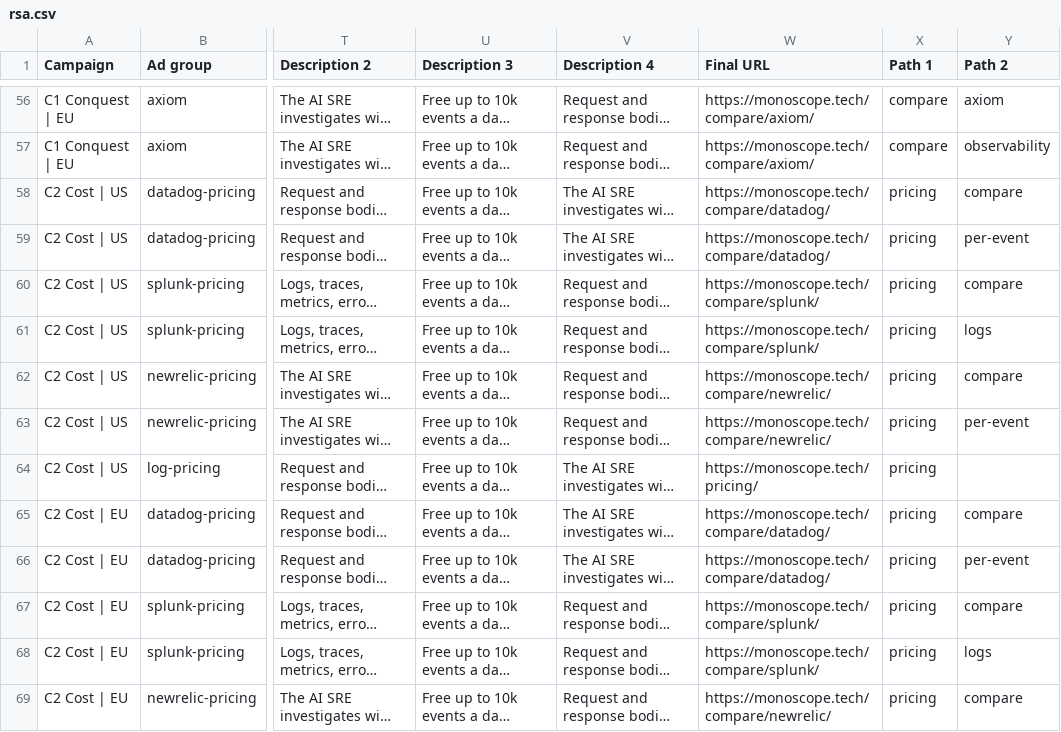
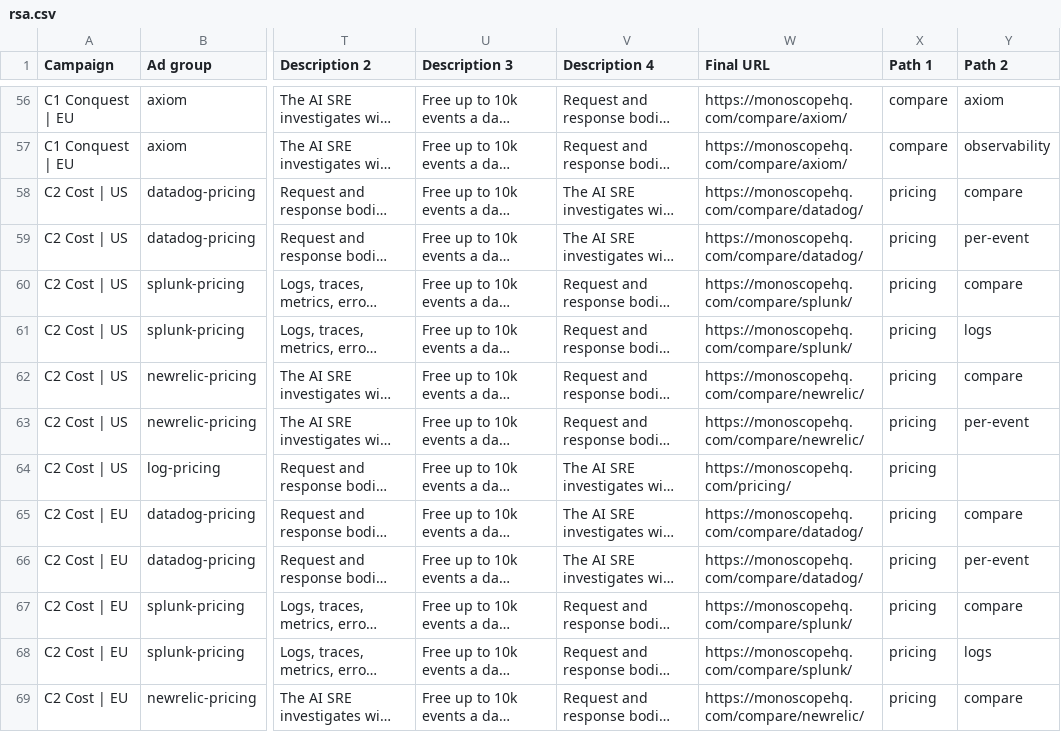
Before and after one commit to monoscope-tech/monoscope-landing, a CSV file: brand/ads/rsa.csv, drawn as a sheet; only a part is shown, gaps mark what is left out; long unchanged cells end in …; the diff covers the shown part only; the diff names each change by its address in the sheet, - before the commit and + after, or states it on an @@ line.

Commit message:
Search ads kit: final URLs on monoscopehq.com, one Editor import with campaign settings
monoscope.tech now 301s to monoscopehq.com, which Google flags as a
destination mismatch, so every final URL moves to monoscopehq.com.
build.py also writes editor-import.csv: the 8 campaigns paused, with their
wave-1 daily budgets (EUR), Manual CPC, Google Search only, English, US or
EEA+UK+CH locations, per-group max CPC (groups whose page isn't live start
paused), then keywords, negatives and RSAs.

```diff
--- a/brand/ads/rsa.csv
+++ b/brand/ads/rsa.csv
-W56:W57 (Final URL): https://monoscope.tech/compare/axiom/
+W56:W57 (Final URL): https://monoscopehq.com/compare/axiom/
-W58:W59 (Final URL): https://monoscope.tech/compare/datadog/
+W58:W59 (Final URL): https://monoscopehq.com/compare/datadog/
-W60:W61 (Final URL): https://monoscope.tech/compare/splunk/
+W60:W61 (Final URL): https://monoscopehq.com/compare/splunk/
-W62:W63 (Final URL): https://monoscope.tech/compare/newrelic/
+W62:W63 (Final URL): https://monoscopehq.com/compare/newrelic/
-W64 (Final URL): https://monoscope.tech/pricing/
+W64 (Final URL): https://monoscopehq.com/pricing/
-W65:W66 (Final URL): https://monoscope.tech/compare/datadog/
+W65:W66 (Final URL): https://monoscopehq.com/compare/datadog/
-W67:W68 (Final URL): https://monoscope.tech/compare/splunk/
+W67:W68 (Final URL): https://monoscopehq.com/compare/splunk/
-W69 (Final URL): https://monoscope.tech/compare/newrelic/
+W69 (Final URL): https://monoscopehq.com/compare/newrelic/
```
Also changed, not shown: 76 edited cells elsewhere in this file, brand/ads/draft/rsa.csv, 3 other files.
